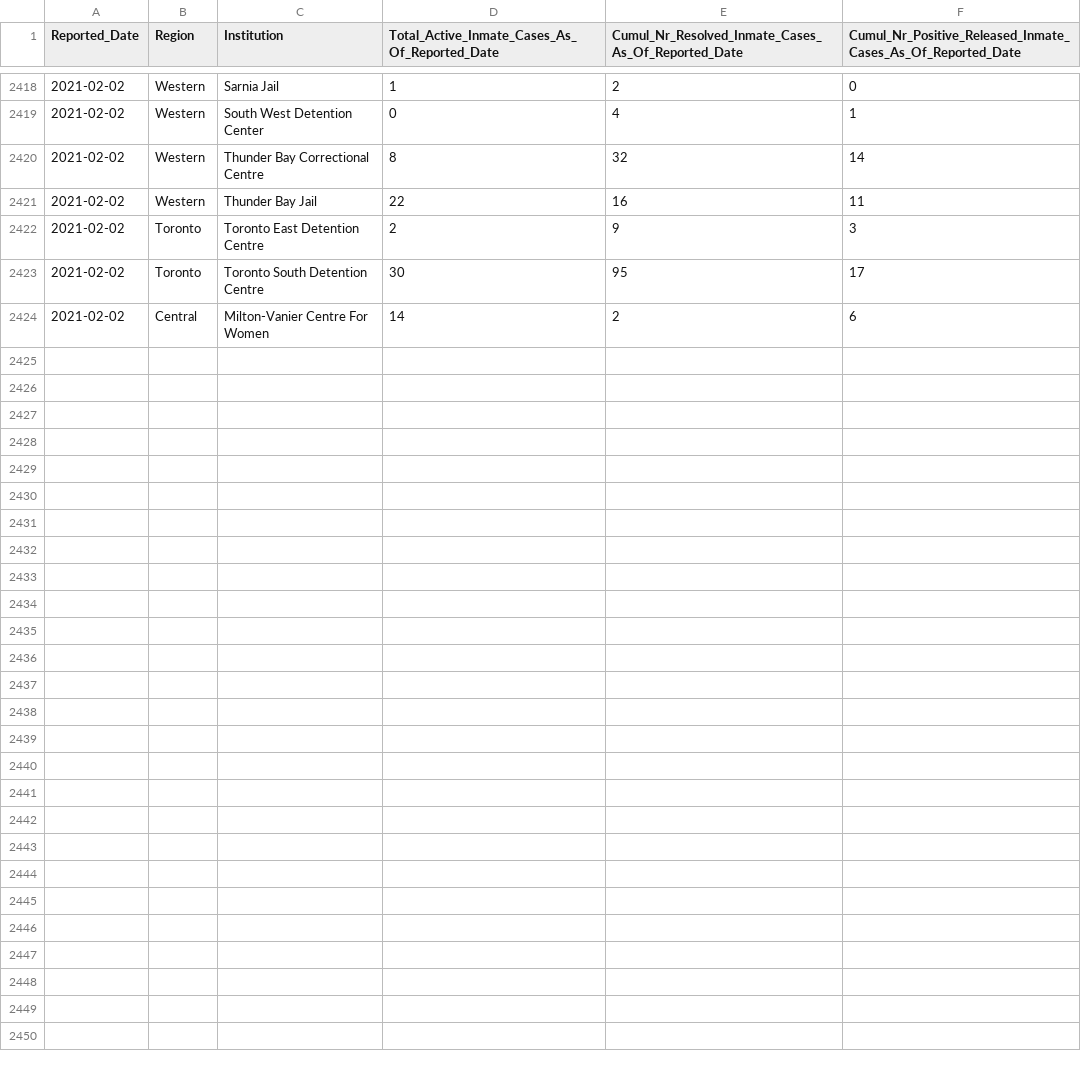
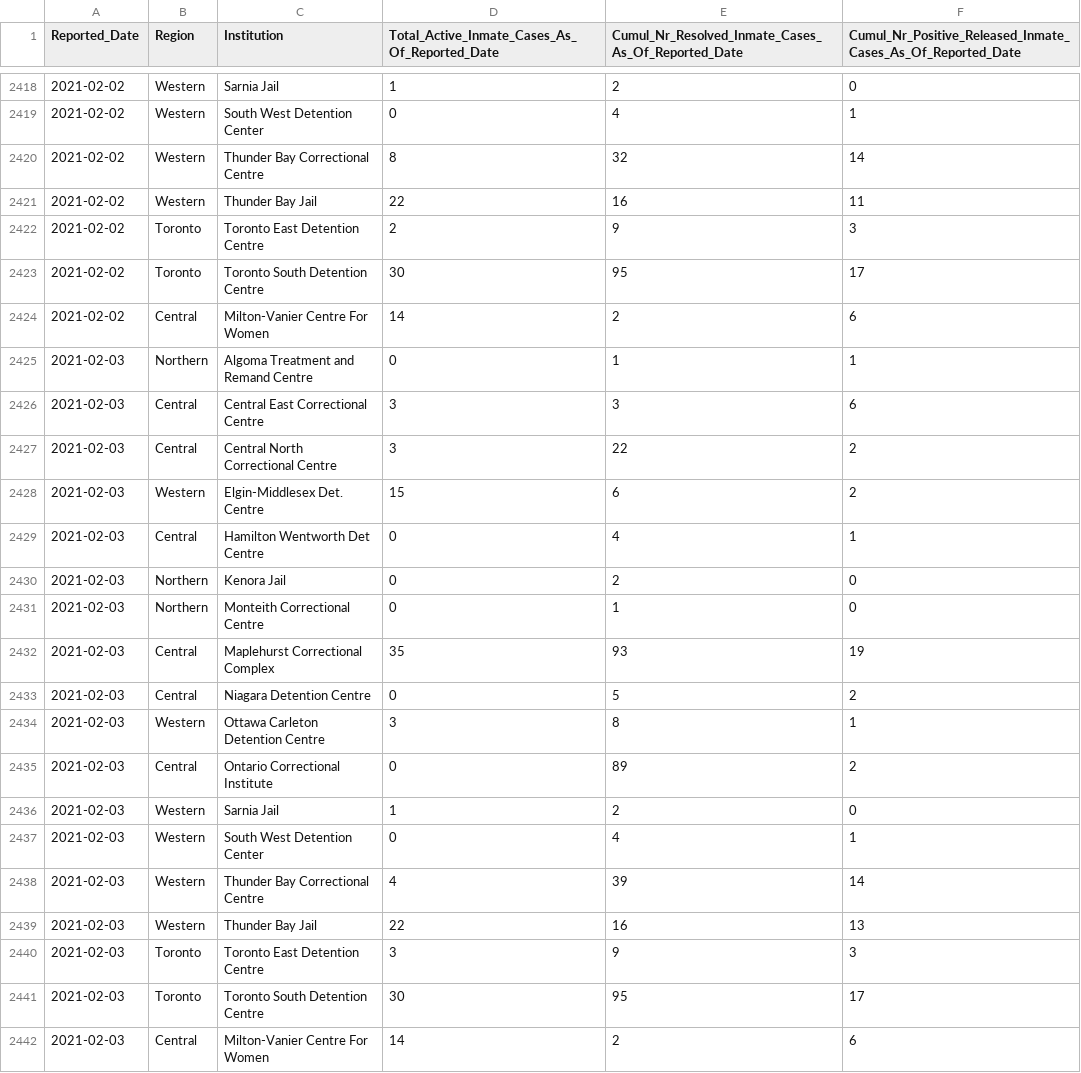
Before and after one commit to dlanger/coronavirus-hc-infobase-archive, a CSV file: ON__correctionsinmatecases__latest.csv, drawn as a sheet; only a part is shown, gaps mark what is left out.

```diff
--- a/ON__correctionsinmatecases__latest.csv
+++ b/ON__correctionsinmatecases__latest.csv
@@ -2424 +2424,19 @@ Reported_Date,Region,Institution,Total_Active_Inmate_Cases_As_Of_Reported_Date,C
 2021-02-02,Central,Milton-Vanier Centre For Women,14,2,6
+2021-02-03,Northern,Algoma Treatment and Remand Centre,0,1,1
+2021-02-03,Central,Central East Correctional Centre,3,3,6
+2021-02-03,Central,Central North Correctional Centre,3,22,2
+2021-02-03,Western,Elgin-Middlesex Det. Centre,15,6,2
+2021-02-03,Central,Hamilton Wentworth Det Centre,0,4,1
+2021-02-03,Northern,Kenora Jail,0,2,0
+2021-02-03,Northern,Monteith Correctional Centre,0,1,0
+2021-02-03,Central,Maplehurst Correctional Complex,35,93,19
+2021-02-03,Central,Niagara Detention Centre,0,5,2
+2021-02-03,Western,Ottawa Carleton Detention Centre,3,8,1
+2021-02-03,Central,Ontario Correctional Institute,0,89,2
+2021-02-03,Western,Sarnia Jail,1,2,0
+2021-02-03,Western,South West Detention Center,0,4,1
+2021-02-03,Western,Thunder Bay Correctional Centre,4,39,14
+2021-02-03,Western,Thunder Bay Jail,22,16,13
+2021-02-03,Toronto,Toronto East Detention Centre,3,9,3
+2021-02-03,Toronto,Toronto South Detention Centre,30,95,17
+2021-02-03,Central,Milton-Vanier Centre For Women,14,2,6
```
Also changed, not shown: BC__BCCDC_COVID19_Dashboard_Lab_Information__latest.csv, CA__covid19__latest.csv, 3 other files.
